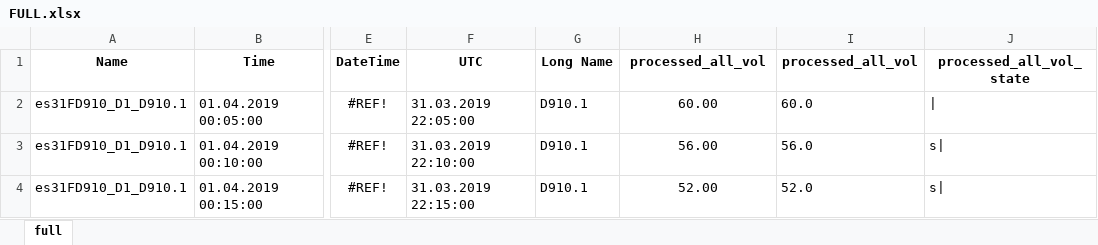
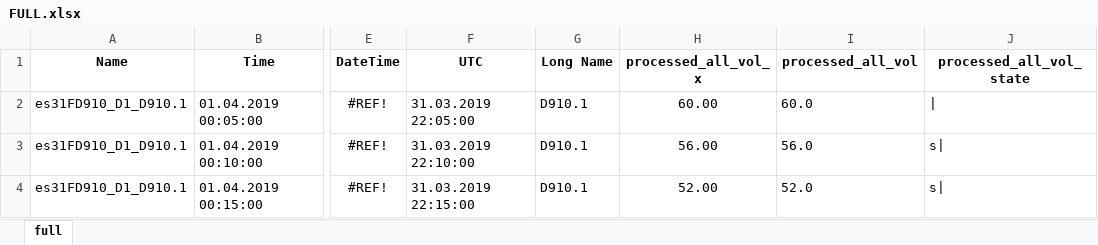
Before and after one commit to rustamhsv/traffic-data-mining, an Excel workbook: Loop-Detector/FULL.xlsx, sheet full, drawn as a sheet; only a part is shown, gaps mark what is left out; values as stored, in another font and other column widths than the file's, no borders; the diff names each change by its address in the sheet, - before the commit and + after, or states it on an @@ line.

Commit message:
TomTom data

```diff
--- a/Loop-Detector/FULL.xlsx (sheet full)
+++ b/Loop-Detector/FULL.xlsx (sheet full)
-H1: processed_all_vol
+H1: processed_all_vol_x
```
Also changed, not shown: 7 other files.
